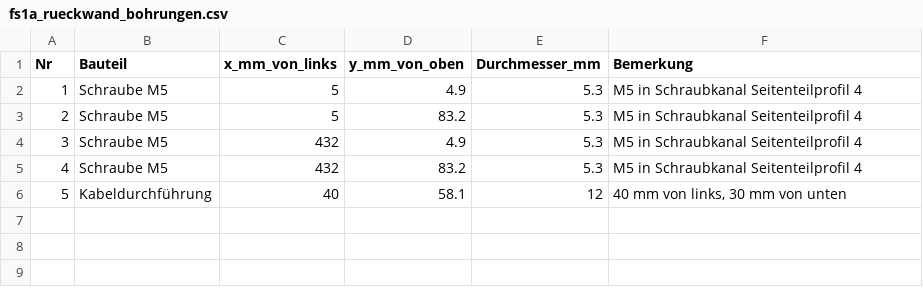
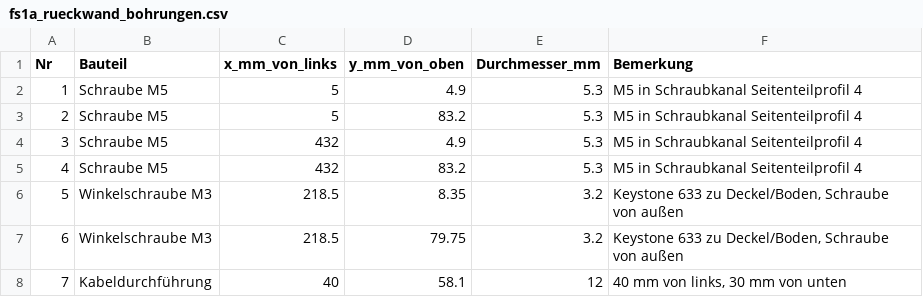
Before and after one commit to dslmande/Casedesigns, a CSV file: FS-1A-Frequency-Shifter/fs1a_rueckwand_bohrungen.csv, drawn as a sheet; addresses are those after the commit; the diff names each change by its address in the sheet, - before the commit and + after, or states it on an @@ line.

```diff
--- a/FS-1A-Frequency-Shifter/fs1a_rueckwand_bohrungen.csv
+++ b/FS-1A-Frequency-Shifter/fs1a_rueckwand_bohrungen.csv
+row 6: 5 | Winkelschraube M3 | 218.5 | 8.35 | 3.2 | Keystone 633 zu Deckel/Boden, Schraube von außen
+row 7: 6 | Winkelschraube M3 | 218.5 | 79.75 | 3.2 | Keystone 633 zu Deckel/Boden, Schraube von außen
@@ column A (Nr) renumbered from row 8 down @@
```
Also changed, not shown: 14 other files.
